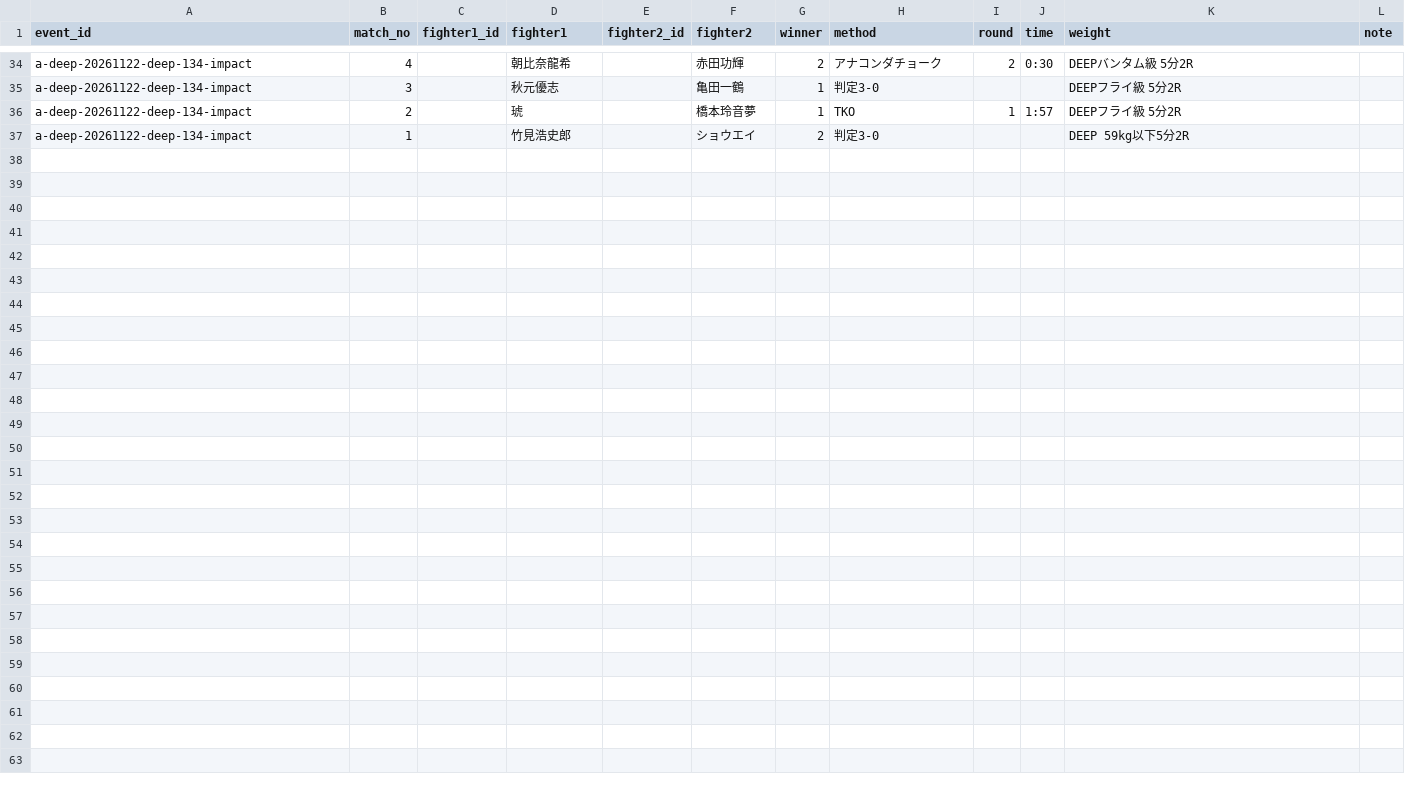
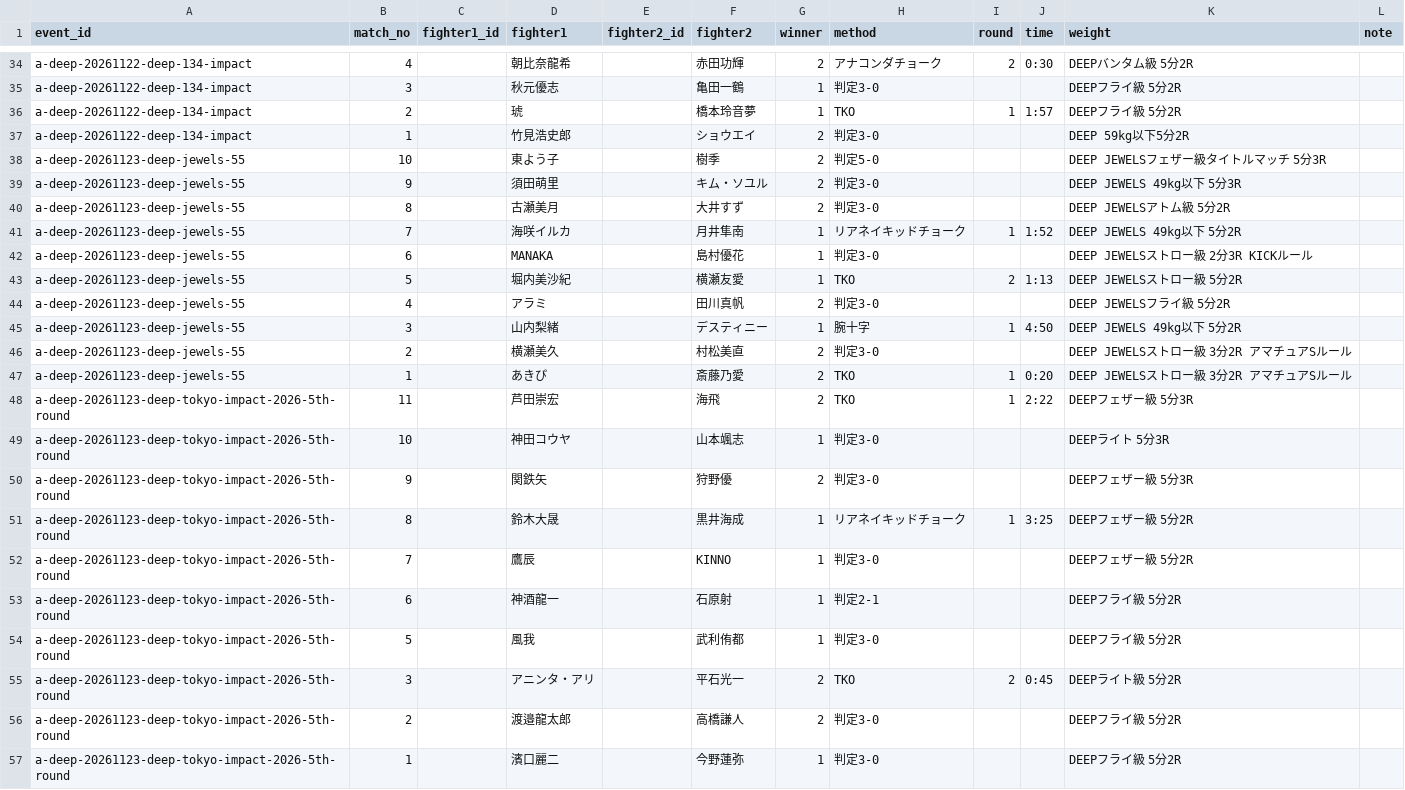
Before and after one commit to japan-mma-record/japan-mma-record.github.io, a TSV file: data/auto/bouts.tsv, drawn as a sheet; only a part is shown, gaps mark what is left out.

```diff
--- a/data/auto/bouts.tsv
+++ b/data/auto/bouts.tsv
@@ -37 +37,21 @@ a-deep-20261122-deep-134-impact	2		琥		橋本玲音夢	1	TKO	1	1:57	DEEPフラ
 a-deep-20261122-deep-134-impact	1		竹見浩史郎		ショウエイ	2	判定3-0			DEEP 59kg以下5分2R	
+a-deep-20261123-deep-jewels-55	10		東よう子		樹季	2	判定5-0			DEEP JEWELSフェザー級タイトルマッチ 5分3R	
+a-deep-20261123-deep-jewels-55	9		須田萌里		キム・ソユル	2	判定3-0			DEEP JEWELS 49kg以下 5分3R	
+a-deep-20261123-deep-jewels-55	8		古瀬美月		大井すず	2	判定3-0			DEEP JEWELSアトム級 5分2R	
+a-deep-20261123-deep-jewels-55	7		海咲イルカ		月井隼南	1	リアネイキッドチョーク	1	1:52	DEEP JEWELS 49kg以下 5分2R	
+a-deep-20261123-deep-jewels-55	6		MANAKA		島村優花	1	判定3-0			DEEP JEWELSストロー級 2分3R KICKルール	
+a-deep-20261123-deep-jewels-55	5		堀内美沙紀		横瀬友愛	1	TKO	2	1:13	DEEP JEWELSストロー級 5分2R	
+a-deep-20261123-deep-jewels-55	4		アラミ		田川真帆	2	判定3-0			DEEP JEWELSフライ級 5分2R	
+a-deep-20261123-deep-jewels-55	3		山内梨緒		デスティニー	1	腕十字	1	4:50	DEEP JEWELS 49kg以下 5分2R	
+a-deep-20261123-deep-jewels-55	2		横瀬美久		村松美直	2	判定3-0			DEEP JEWELSストロー級 3分2R アマチュアSルール	
+a-deep-20261123-deep-jewels-55	1		あきぴ		斎藤乃愛	2	TKO	1	0:20	DEEP JEWELSストロー級 3分2R アマチュアSルール	
+a-deep-20261123-deep-tokyo-impact-2026-5th-round	11		芦田崇宏		海飛	2	TKO	1	2:22	DEEPフェザー級 5分3R	
+a-deep-20261123-deep-tokyo-impact-2026-5th-round	10		神田コウヤ		山本颯志	1	判定3-0			DEEPライト 5分3R	
+a-deep-20261123-deep-tokyo-impact-2026-5th-round	9		関鉄矢		狩野優	2	判定3-0			DEEPフェザー級 5分3R	
+a-deep-20261123-deep-tokyo-impact-2026-5th-round	8		鈴木大晟		黒井海成	1	リアネイキッドチョーク	1	3:25	DEEPフェザー級 5分2R	
+a-deep-20261123-deep-tokyo-impact-2026-5th-round	7		鷹辰		KINNO	1	判定3-0			DEEPフェザー級 5分2R	
+a-deep-20261123-deep-tokyo-impact-2026-5th-round	6		神酒龍一		石原射	1	判定2-1			DEEPフライ級 5分2R	
+a-deep-20261123-deep-tokyo-impact-2026-5th-round	5		風我		武利侑都	1	判定3-0			DEEPフライ級 5分2R	
+a-deep-20261123-deep-tokyo-impact-2026-5th-round	3		アニンタ・アリ		平石光一	2	TKO	2	0:45	DEEPライト級 5分2R	
+a-deep-20261123-deep-tokyo-impact-2026-5th-round	2		渡邉龍太郎		高橋謙人	2	判定3-0			DEEPフライ級 5分2R	
+a-deep-20261123-deep-tokyo-impact-2026-5th-round	1		濱口麗二		今野蓮弥	1	判定3-0			DEEPフライ級 5分2R	
```
Also changed, not shown: data/auto/events.tsv, 1 other file.
